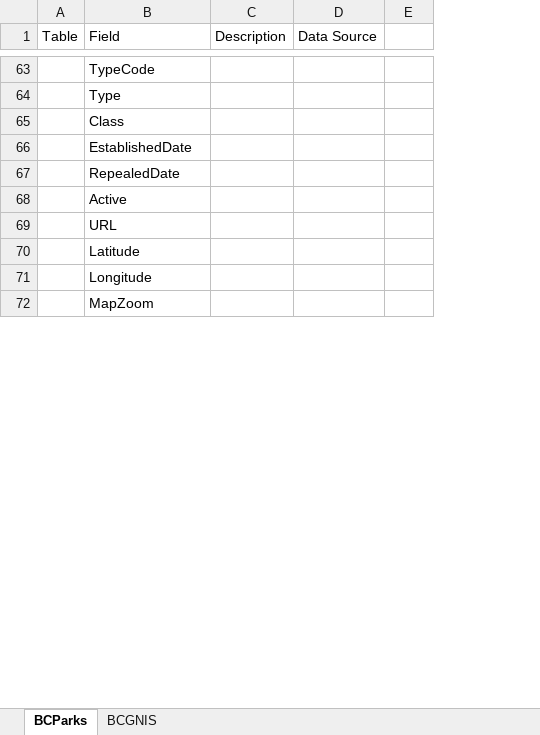
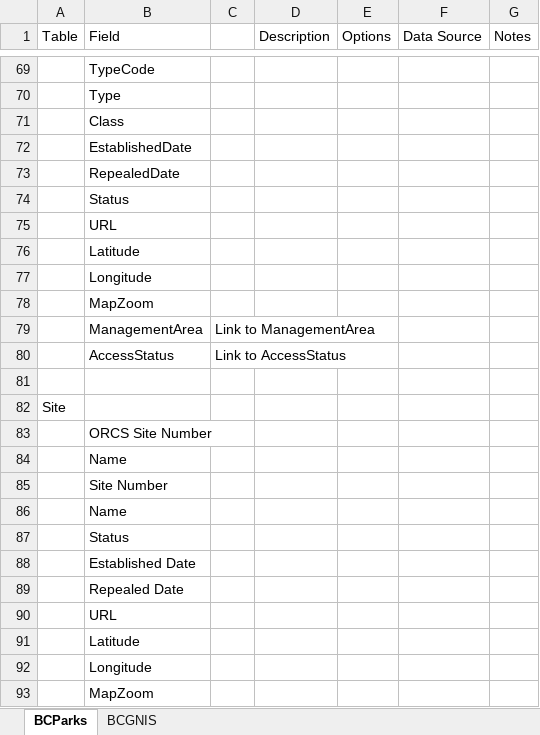
Before and after one commit to bcgov/bcparks.ca, an Excel workbook: docs/BC Parks CMS Data Model.xlsx, sheet BCParks, drawn as a sheet; only a part is shown, gaps mark what is left out; values as stored, in another font and other column widths than the file's, no cell formats; addresses are those after the commit; the diff covers the shown part only; the diff names each change by its address in the sheet, - before the commit and + after, or states it on an @@ line.

```diff
--- a/docs/BC Parks CMS Data Model.xlsx (sheet BCParks)
+++ b/docs/BC Parks CMS Data Model.xlsx (sheet BCParks)
+column C, empty
+column E (Options), empty
-G1: (empty)
+G1: Notes
-B74 (Field): Active
+B74 (Field): Status
+row 75:  | URL
+row 76:  | Latitude
+row 77:  | Longitude
+row 78:  | MapZoom
+row 79:  | ManagementArea | Link to ManagementArea
+row 80:  | AccessStatus | Link to AccessStatus
+row 81: (empty)
+row 82: Site
+row 83:  | ORCS Site Number
+row 84:  | Name
+row 85:  | Site Number
+row 86:  | Name
+row 87:  | Status
+row 88:  | Established Date
+row 89:  | Repealed Date
```
Also changed, not shown: 11 added rows, 9 removed rows and 11 edited cells elsewhere in this sheet, cell formats.
